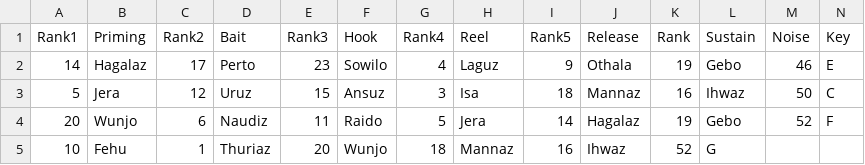
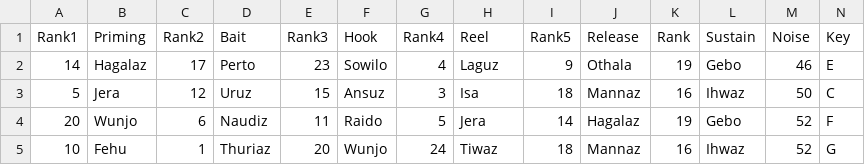
Before and after one commit to brageon/score, a CSV file: genre/pop.csv, drawn as a sheet.

Commit message:
Update pop.csv

```diff
--- a/genre/pop.csv
+++ b/genre/pop.csv
@@ -4,2 +4,2 @@ Rank1,Priming,Rank2,Bait,Rank3,Hook,Rank4,Reel,Rank5,Release,Rank,Sustain,Noise,
 20,Wunjo,6,Naudiz,11,Raido,5,Jera,14,Hagalaz,19,Gebo,52,F
-10,Fehu,1,Thuriaz,20,Wunjo,18,Mannaz,16,Ihwaz,52,G
+10,Fehu,1,Thuriaz,20,Wunjo,24,Tiwaz,18,Mannaz,16,Ihwaz,52,G
```
